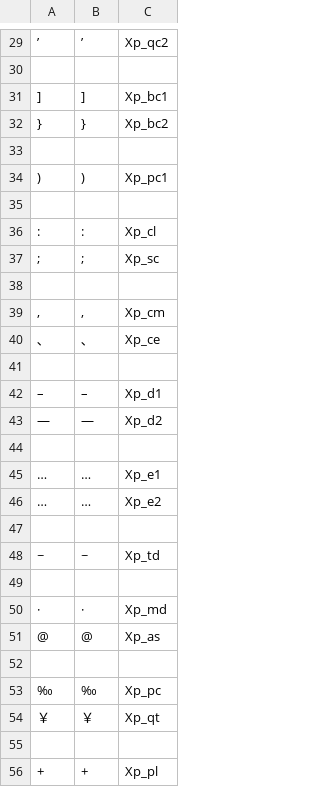
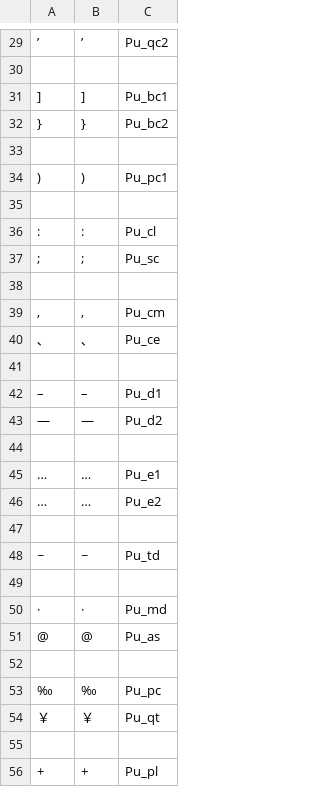
Before and after one commit to n-pn/chivi, a TSV file: src/cvmtl/pos_tag/init/14-puncts.tsv, drawn as a sheet; only a part is shown, gaps mark what is left out; the diff covers the shown part only.

```diff
--- a/src/cvmtl/pos_tag/init/14-puncts.tsv
+++ b/src/cvmtl/pos_tag/init/14-puncts.tsv
@@ -29,28 +29,28 @@
-’	’	Xp_qc2
+’	’	Pu_qc2
 
-]	]	Xp_bc1
-}	}	Xp_bc2
+]	]	Pu_bc1
+}	}	Pu_bc2
 
-)	)	Xp_pc1
+)	)	Pu_pc1
 
-:	:	Xp_cl
-;	;	Xp_sc
+:	:	Pu_cl
+;	;	Pu_sc
 
-,	,	Xp_cm
-､	､	Xp_ce
+,	,	Pu_cm
+､	､	Pu_ce
 
-–	–	Xp_d1
-—	—	Xp_d2
+–	–	Pu_d1
+—	—	Pu_d2
 
-…	…	Xp_e1
-…	…	Xp_e2
+…	…	Pu_e1
+…	…	Pu_e2
 
-~	~	Xp_td
+~	~	Pu_td
 
-·	·	Xp_md
-@	@	Xp_as
+·	·	Pu_md
+@	@	Pu_as
 
-‰	‰	Xp_pc
-￥	￥	Xp_qt
+‰	‰	Pu_pc
+￥	￥	Pu_qt
 
-+	+	Xp_pl
++	+	Pu_pl
```
Also changed, not shown: 22 edited cells elsewhere in this file, 19 other files.
